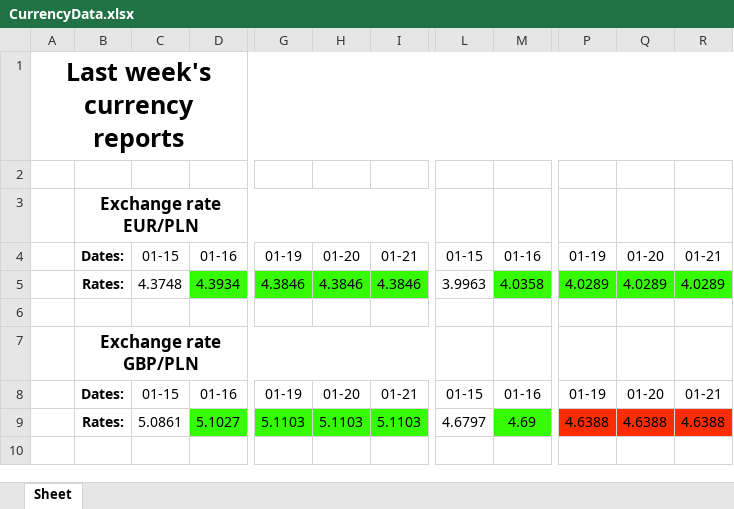
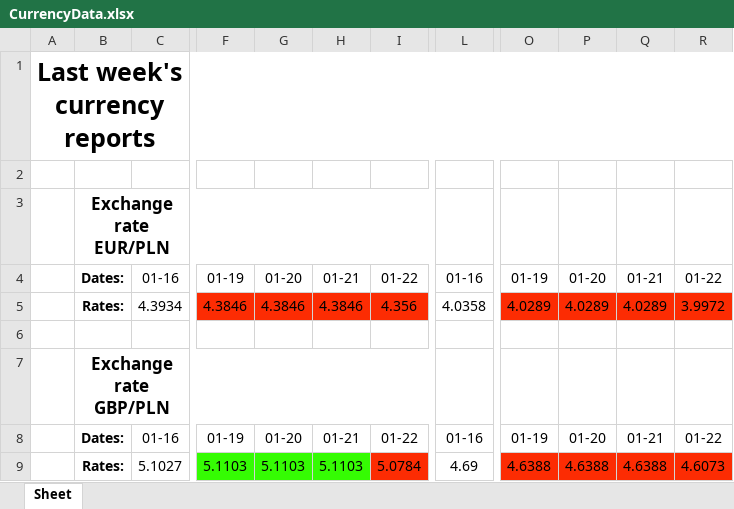
Before and after one commit to Ravs0nek/Currency-report-sent-by-e-mail, an Excel workbook: CurrencyData.xlsx, sheet Sheet, drawn as a sheet; only a part is shown, gaps mark what is left out; values as stored, in another font and other column widths than the file's, no borders; removed rows and columns are numbered as before the commit, all else as after; the diff names each change by its address in the sheet, - before the commit and + after, or states it on an @@ line.

```diff
--- a/CurrencyData.xlsx (sheet Sheet)
+++ b/CurrencyData.xlsx (sheet Sheet)
-column C, rows 4-9: 01-15 | 4.3748 |  |  | 01-15 | 5.0861
+column I, rows 4-9: 01-22 | 4.356 |  |  | 01-22 | 5.0784
-column L, rows 4-9: 01-15 | 3.9963 |  |  | 01-15 | 4.6797
+column R, rows 4-9: 01-22 | 3.9972 |  |  | 01-22 | 4.6073
-C5 fill: #35FC03
+C5 fill: none
-F5:H5 fill: #35FC03
+F5:H5 fill: #FC2C03
-L5 fill: #35FC03
+L5 fill: none
-O5:Q5 fill: #35FC03
+O5:Q5 fill: #FC2C03
-C9 fill: #35FC03
+C9 fill: none
-L9 fill: #35FC03
+L9 fill: none
```
